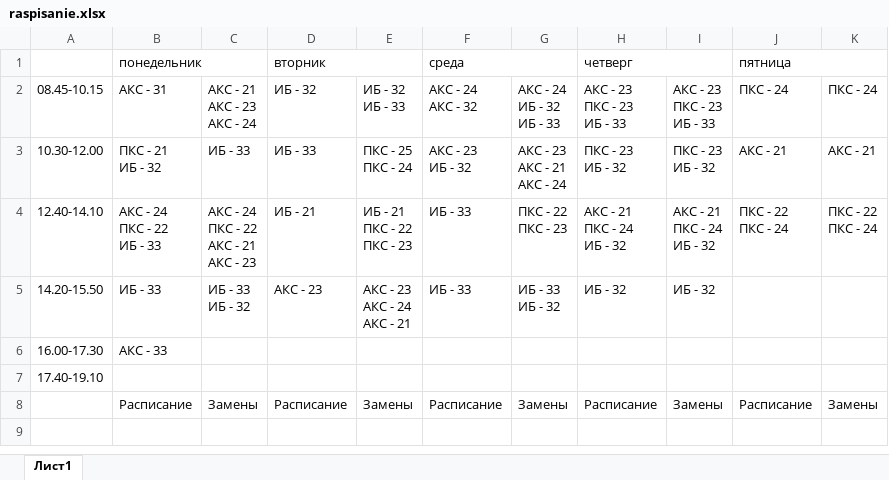
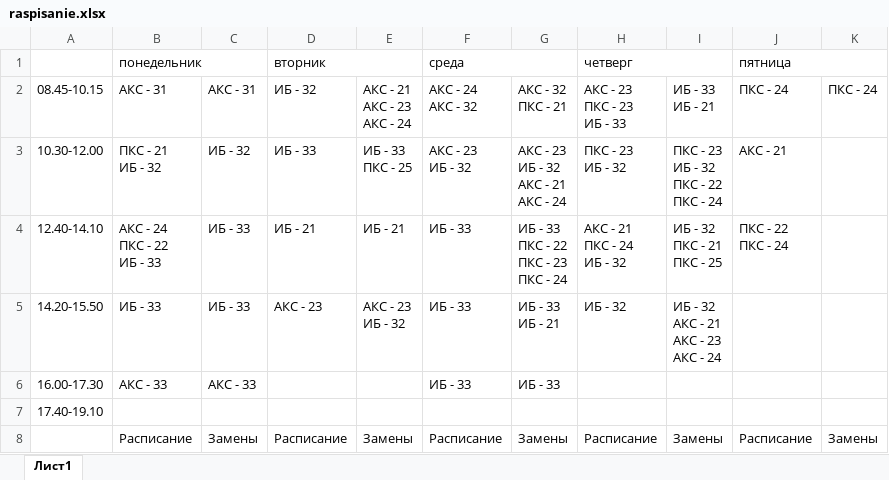
Before and after one commit to X5HR7/raspisanie, an Excel workbook: raspisanie.xlsx, sheet Лист1, drawn as a sheet; values as stored, in another font and other column widths than the file's, no cell formats; ↵ is a line break in a cell; the diff names each change by its address in the sheet, - before the commit and + after, or states it on an @@ line.

```diff
--- a/raspisanie.xlsx (sheet Лист1)
+++ b/raspisanie.xlsx (sheet Лист1)
-C2: АКС - 21 ↵ АКС - 23 ↵ АКС - 24
+C2: АКС - 31
-E2: ИБ - 32 ↵ ИБ - 33
+E2: АКС - 21 ↵ АКС - 23 ↵ АКС - 24
-G2: АКС - 24 ↵ ИБ - 32 ↵ ИБ - 33
+G2: АКС - 32 ↵ ПКС - 21
-I2: АКС - 23 ↵ ПКС - 23 ↵ ИБ - 33
+I2: ИБ - 33 ↵ ИБ - 21
-C3 (АКС - 31): ИБ - 33
+C3 (АКС - 31): ИБ - 32
-E3 (АКС - 21 АКС - 23 АКС - 24): ПКС - 25 ↵ ПКС - 24
+E3 (АКС - 21 АКС - 23 АКС - 24): ИБ - 33 ↵ ПКС - 25
-G3 (АКС - 32 ПКС - 21): АКС - 23 ↵ АКС - 21 ↵ АКС - 24
+G3 (АКС - 32 ПКС - 21): АКС - 23 ↵ ИБ - 32 ↵ АКС - 21 ↵ АКС - 24
-I3 (ИБ - 33 ИБ - 21): ПКС - 23 ↵ ИБ - 32
+I3 (ИБ - 33 ИБ - 21): ПКС - 23 ↵ ИБ - 32 ↵ ПКС - 22 ↵ ПКС - 24
-K3 (ПКС - 24): АКС - 21
+K3 (ПКС - 24): (empty)
-C4 (АКС - 31): АКС - 24 ↵ ПКС - 22 ↵ АКС - 21 ↵ АКС - 23
+C4 (АКС - 31): ИБ - 33
-E4 (АКС - 21 АКС - 23 АКС - 24): ИБ - 21 ↵ ПКС - 22 ↵ ПКС - 23
+E4 (АКС - 21 АКС - 23 АКС - 24): ИБ - 21
-G4 (АКС - 32 ПКС - 21): ПКС - 22 ↵ ПКС - 23
+G4 (АКС - 32 ПКС - 21): ИБ - 33 ↵ ПКС - 22 ↵ ПКС - 23 ↵ ПКС - 24
-I4 (ИБ - 33 ИБ - 21): АКС - 21 ↵ ПКС - 24 ↵ ИБ - 32
+I4 (ИБ - 33 ИБ - 21): ИБ - 32 ↵ ПКС - 21 ↵ ПКС - 25
-K4 (ПКС - 24): ПКС - 22 ↵ ПКС - 24
+K4 (ПКС - 24): (empty)
-C5 (АКС - 31): ИБ - 33 ↵ ИБ - 32
+C5 (АКС - 31): ИБ - 33
-E5 (АКС - 21 АКС - 23 АКС - 24): АКС - 23 ↵ АКС - 24 ↵ АКС - 21
+E5 (АКС - 21 АКС - 23 АКС - 24): АКС - 23 ↵ ИБ - 32
-G5 (АКС - 32 ПКС - 21): ИБ - 33 ↵ ИБ - 32
+G5 (АКС - 32 ПКС - 21): ИБ - 33 ↵ ИБ - 21
-I5 (ИБ - 33 ИБ - 21): ИБ - 32
+I5 (ИБ - 33 ИБ - 21): ИБ - 32 ↵ АКС - 21 ↵ АКС - 23 ↵ АКС - 24
-C6 (АКС - 31): (empty)
+C6 (АКС - 31): АКС - 33
-F6 (АКС - 24 АКС - 32): (empty)
+F6 (АКС - 24 АКС - 32): ИБ - 33
-G6 (АКС - 32 ПКС - 21): (empty)
+G6 (АКС - 32 ПКС - 21): ИБ - 33
```
Also changed, not shown: cell formats, 11 other files.
